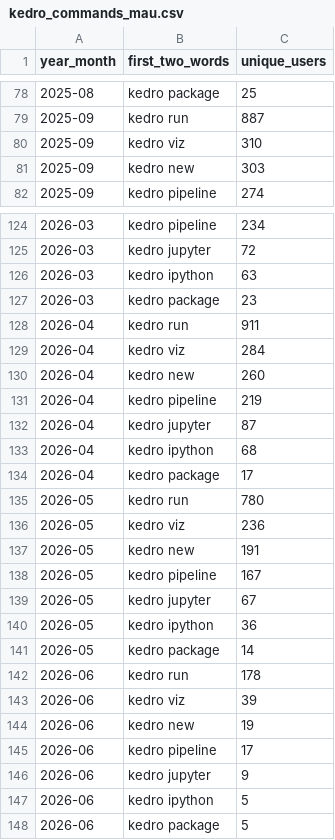
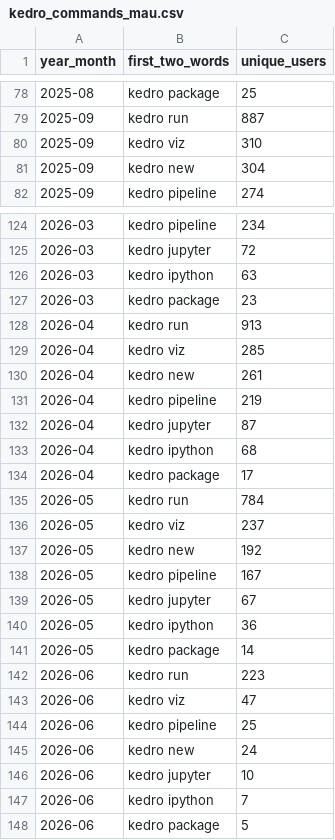
Before and after one commit to kedro-org/kedro-pycafe-data, a CSV file: data/02_intermediate/kedro_commands_mau.csv, drawn as a sheet; only a part is shown, gaps mark what is left out; the diff covers the shown part only.

```diff
--- a/data/02_intermediate/kedro_commands_mau.csv
+++ b/data/02_intermediate/kedro_commands_mau.csv
@@ -80,3 +80,3 @@
 "2025-09","kedro viz",310
-"2025-09","kedro new",303
+"2025-09","kedro new",304
 "2025-09","kedro pipeline",274
@@ -127,5 +127,5 @@
 "2026-03","kedro package",23
-"2026-04","kedro run",911
-"2026-04","kedro viz",284
-"2026-04","kedro new",260
+"2026-04","kedro run",913
+"2026-04","kedro viz",285
+"2026-04","kedro new",261
 "2026-04","kedro pipeline",219
@@ -134,5 +134,5 @@
 "2026-04","kedro package",17
-"2026-05","kedro run",780
-"2026-05","kedro viz",236
-"2026-05","kedro new",191
+"2026-05","kedro run",784
+"2026-05","kedro viz",237
+"2026-05","kedro new",192
 "2026-05","kedro pipeline",167
@@ -141,8 +141,8 @@
 "2026-05","kedro package",14
-"2026-06","kedro run",178
-"2026-06","kedro viz",39
-"2026-06","kedro new",19
-"2026-06","kedro pipeline",17
-"2026-06","kedro jupyter",9
-"2026-06","kedro ipython",5
+"2026-06","kedro run",223
+"2026-06","kedro viz",47
+"2026-06","kedro pipeline",25
+"2026-06","kedro new",24
+"2026-06","kedro jupyter",10
+"2026-06","kedro ipython",7
 "2026-06","kedro package",5
```
Also changed, not shown: 1 edited cell elsewhere in this file, data/02_intermediate/cohort_retention.csv, data/02_intermediate/kedro_plugins_mau.csv, 3 other files.
